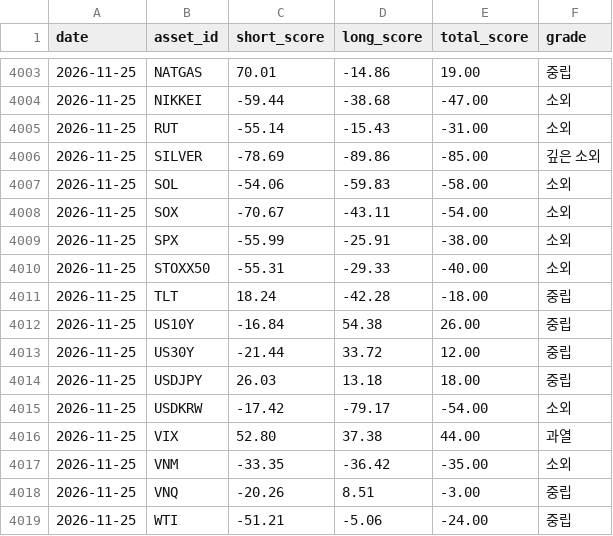
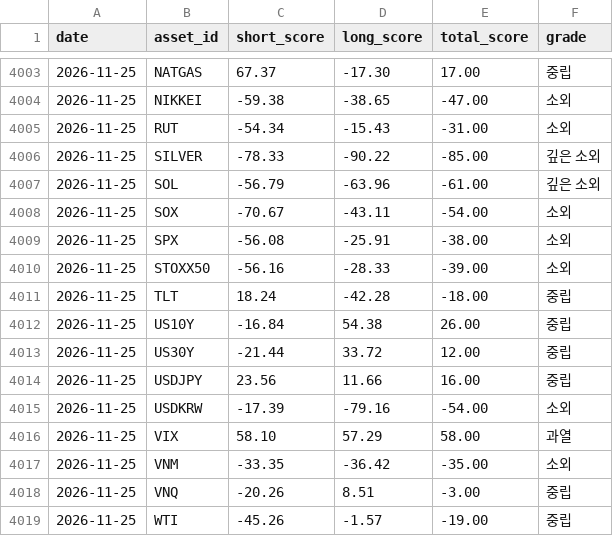
Before and after one commit to myungjungcrypto/overbought_oversold_assets, a CSV file: reports/history.csv, drawn as a sheet; only a part is shown, gaps mark what is left out; the diff covers the shown part only.

```diff
--- a/reports/history.csv
+++ b/reports/history.csv
@@ -4003,9 +4003,9 @@ date,asset_id,short_score,long_score,total_score,grade
-2026-11-25,NATGAS,70.01,-14.86,19.00,중립
-2026-11-25,NIKKEI,-59.44,-38.68,-47.00,소외
-2026-11-25,RUT,-55.14,-15.43,-31.00,소외
-2026-11-25,SILVER,-78.69,-89.86,-85.00,깊은 소외
-2026-11-25,SOL,-54.06,-59.83,-58.00,소외
+2026-11-25,NATGAS,67.37,-17.30,17.00,중립
+2026-11-25,NIKKEI,-59.38,-38.65,-47.00,소외
+2026-11-25,RUT,-54.34,-15.43,-31.00,소외
+2026-11-25,SILVER,-78.33,-90.22,-85.00,깊은 소외
+2026-11-25,SOL,-56.79,-63.96,-61.00,깊은 소외
 2026-11-25,SOX,-70.67,-43.11,-54.00,소외
-2026-11-25,SPX,-55.99,-25.91,-38.00,소외
-2026-11-25,STOXX50,-55.31,-29.33,-40.00,소외
+2026-11-25,SPX,-56.08,-25.91,-38.00,소외
+2026-11-25,STOXX50,-56.16,-28.33,-39.00,소외
 2026-11-25,TLT,18.24,-42.28,-18.00,중립
@@ -4013,7 +4013,7 @@ date,asset_id,short_score,long_score,total_score,grade
 2026-11-25,US30Y,-21.44,33.72,12.00,중립
-2026-11-25,USDJPY,26.03,13.18,18.00,중립
-2026-11-25,USDKRW,-17.42,-79.17,-54.00,소외
-2026-11-25,VIX,52.80,37.38,44.00,과열
+2026-11-25,USDJPY,23.56,11.66,16.00,중립
+2026-11-25,USDKRW,-17.39,-79.16,-54.00,소외
+2026-11-25,VIX,58.10,57.29,58.00,과열
 2026-11-25,VNM,-33.35,-36.42,-35.00,소외
 2026-11-25,VNQ,-20.26,8.51,-3.00,중립
-2026-11-25,WTI,-51.21,-5.06,-24.00,중립
+2026-11-25,WTI,-45.26,-1.57,-19.00,중립
```
Also changed, not shown: 30 edited cells elsewhere in this file, 8 other files.
